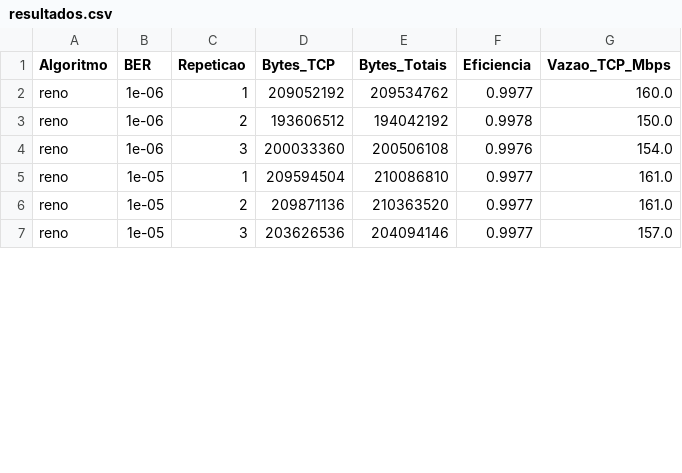
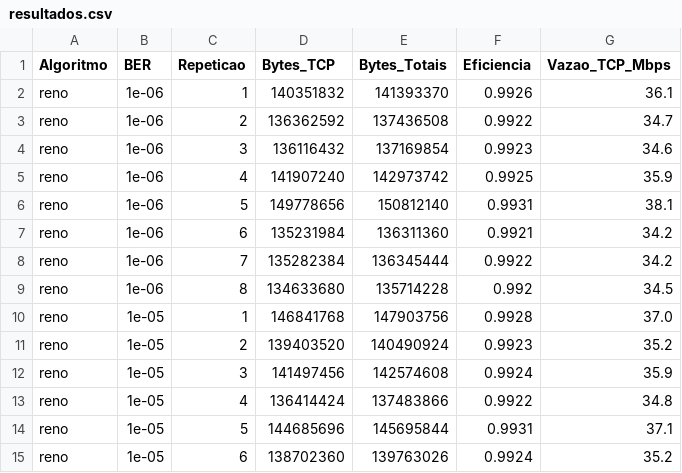
Before and after one commit to Ricardo-Wagner/MiniProjetoADS1, a CSV file: resultados.csv, drawn as a sheet; only a part is shown; the diff covers the shown part only.

```diff
--- a/resultados.csv
+++ b/resultados.csv
@@ -1,7 +1,15 @@
 Algoritmo,BER,Repeticao,Bytes_TCP,Bytes_Totais,Eficiencia,Vazao_TCP_Mbps
-reno,1e-06,1,209052192,209534762,0.9977,160.0
-reno,1e-06,2,193606512,194042192,0.9978,150.0
-reno,1e-06,3,200033360,200506108,0.9976,154.0
-reno,1e-05,1,209594504,210086810,0.9977,161.0
-reno,1e-05,2,209871136,210363520,0.9977,161.0
-reno,1e-05,3,203626536,204094146,0.9977,157.0
+reno,1e-06,1,140351832,141393370,0.9926,36.1
+reno,1e-06,2,136362592,137436508,0.9922,34.7
+reno,1e-06,3,136116432,137169854,0.9923,34.6
+reno,1e-06,4,141907240,142973742,0.9925,35.9
+reno,1e-06,5,149778656,150812140,0.9931,38.1
+reno,1e-06,6,135231984,136311360,0.9921,34.2
+reno,1e-06,7,135282384,136345444,0.9922,34.2
+reno,1e-06,8,134633680,135714228,0.992,34.5
+reno,1e-05,1,146841768,147903756,0.9928,37.0
+reno,1e-05,2,139403520,140490924,0.9923,35.2
+reno,1e-05,3,141497456,142574608,0.9924,35.9
+reno,1e-05,4,136414424,137483866,0.9922,34.8
+reno,1e-05,5,144685696,145695844,0.9931,37.1
+reno,1e-05,6,138702360,139763026,0.9924,35.2
```
Also changed, not shown: 12 added rows and 24 edited cells elsewhere in this file, 9 other files.
